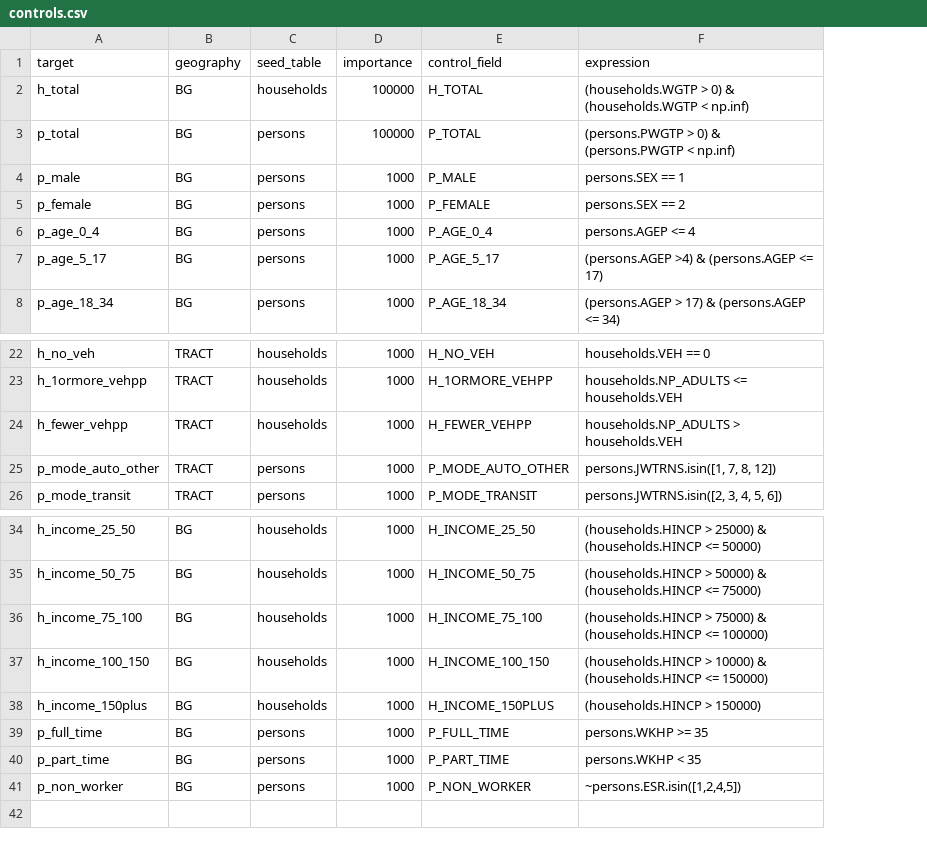
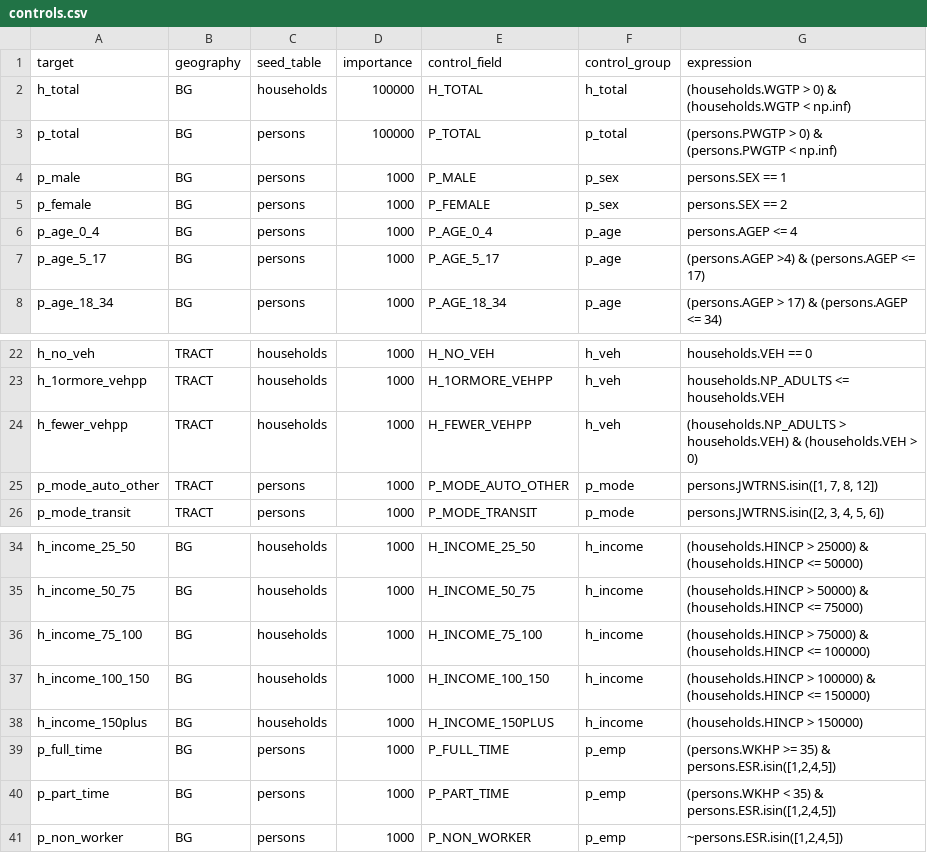
Before and after one commit to RSGInc/bts_populationsim, a CSV file: populationsim/configs/controls.csv, drawn as a sheet; only a part is shown, gaps mark what is left out; addresses are those after the commit; the diff names each change by its address in the sheet, - before the commit and + after, or states it on an @@ line.

Commit message:
bugfix controls

```diff
--- a/populationsim/configs/controls.csv
+++ b/populationsim/configs/controls.csv
+column F (control_group), rows 2-8: h_total | p_total | p_sex | p_sex | p_age | p_age | p_age; rows 22-26: h_veh | h_veh | h_veh | p_mode | p_mode; rows 34-41: h_income | h_income | h_income | h_income | h_income | p_emp | p_emp | p_emp
-G24 (expression): households.NP_ADULTS > households.VEH
+G24 (expression): (households.NP_ADULTS > households.VEH) & (households.VEH > 0)
-G37 (expression): (households.HINCP > 10000) & (households.HINCP…
+G37 (expression): (households.HINCP > 100000) & (households.HINCP…
-G39 (expression): persons.WKHP >= 35
+G39 (expression): (persons.WKHP >= 35) & persons.ESR.isin([1,2,4,5])
-G40 (expression): persons.WKHP < 35
+G40 (expression): (persons.WKHP < 35) & persons.ESR.isin([1,2,4,5])
```
